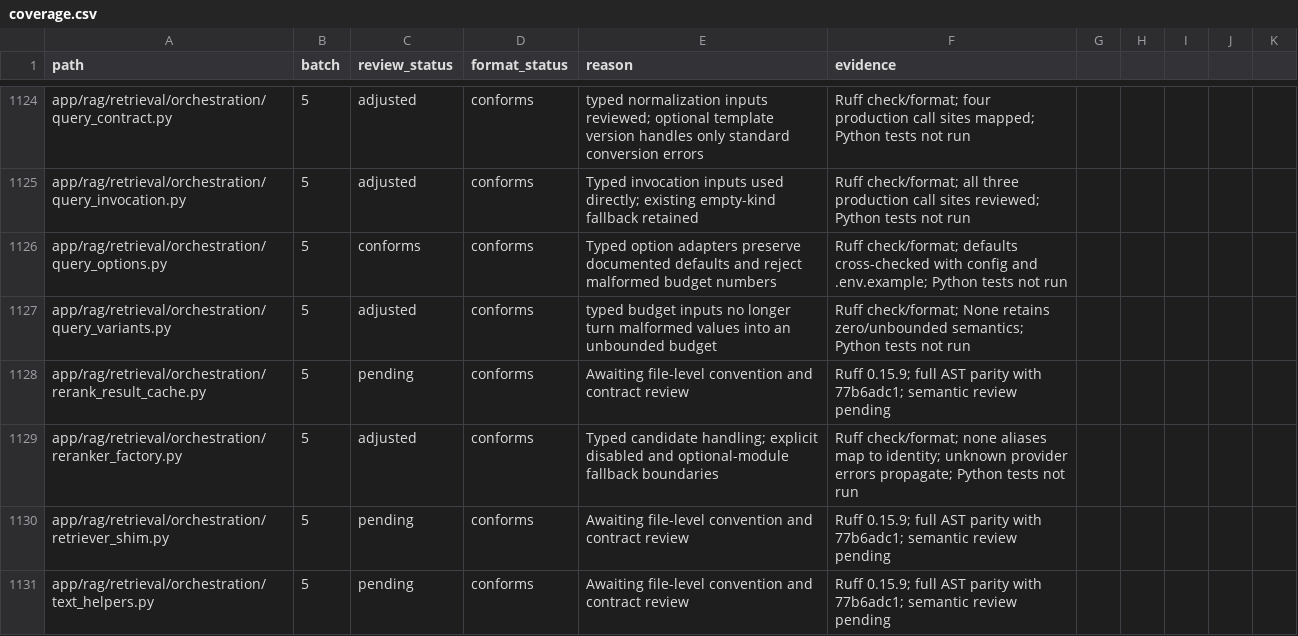
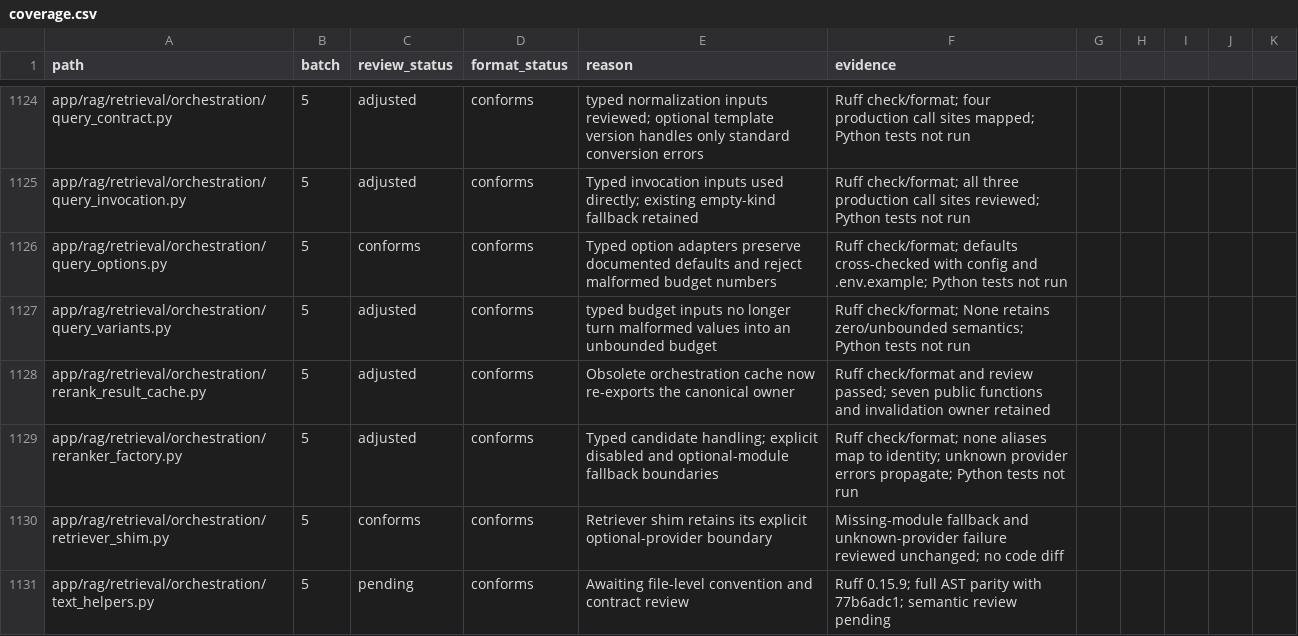
Before and after one commit to skygazer42/MimirQ, a CSV file: docs/maintenance/style-unification/coverage.csv, drawn as a sheet; only a part is shown, gaps mark what is left out; the diff covers the shown part only.

Commit message:
docs(refactor): record parser and rerank ownership

```diff
--- a/docs/maintenance/style-unification/coverage.csv
+++ b/docs/maintenance/style-unification/coverage.csv
@@ -1127,5 +1127,5 @@ app/rag/retrieval/orchestration/query_options.py,5,conforms,conforms,Typed optio
 app/rag/retrieval/orchestration/query_variants.py,5,adjusted,conforms,typed budget inputs no longer turn malformed values into an unbounded budget,Ruff check/format; None retains zero/unbounded semantics; Python tests not run
-app/rag/retrieval/orchestration/rerank_result_cache.py,5,pending,conforms,Awaiting file-level convention and contract review,Ruff 0.15.9; full AST parity with 77b6adc1; semantic review pending
+app/rag/retrieval/orchestration/rerank_result_cache.py,5,adjusted,conforms,Obsolete orchestration cache now re-exports the canonical owner,Ruff check/format and review passed; seven public functions and invalidation owner retained
 app/rag/retrieval/orchestration/reranker_factory.py,5,adjusted,conforms,Typed candidate handling; explicit disabled and optional-module fallback boundaries,Ruff check/format; none aliases map to identity; unknown provider errors propagate; Python tests not run
-app/rag/retrieval/orchestration/retriever_shim.py,5,pending,conforms,Awaiting file-level convention and contract review,Ruff 0.15.9; full AST parity with 77b6adc1; semantic review pending
+app/rag/retrieval/orchestration/retriever_shim.py,5,conforms,conforms,Retriever shim retains its explicit optional-provider boundary,Missing-module fallback and unknown-provider failure reviewed unchanged; no code diff
 app/rag/retrieval/orchestration/text_helpers.py,5,pending,conforms,Awaiting file-level convention and contract review,Ruff 0.15.9; full AST parity with 77b6adc1; semantic review pending
```
Also changed, not shown: 14 edited cells elsewhere in this file, 2 other files.
